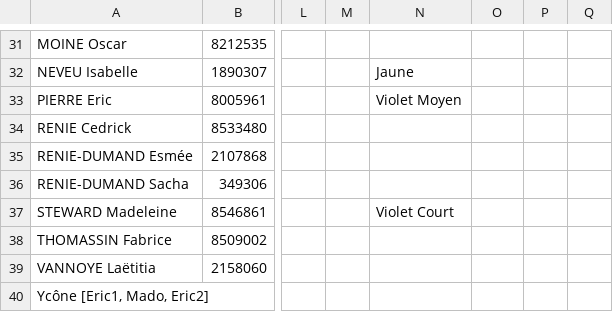
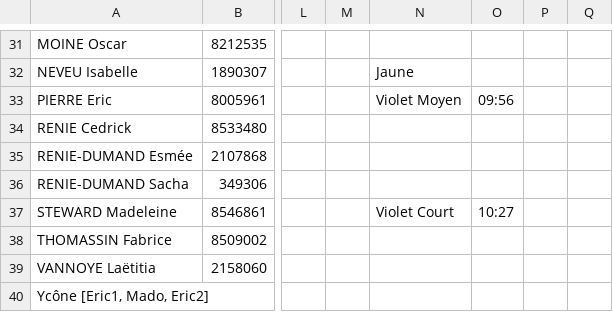
Before and after one commit to erikpier2/ycone_result_09, a CSV file: donnees.csv, drawn as a sheet; only a part is shown, gaps mark what is left out; the diff covers the shown part only; the diff names each change by its address in the sheet, - before the commit and + after, or states it on an @@ line.

```diff
--- a/donnees.csv
+++ b/donnees.csv
-O33: (empty)
+O33: 09:56
-O37: (empty)
+O37: 10:27
```
Also changed, not shown: 20 edited cells elsewhere in this file, 1 other file.
